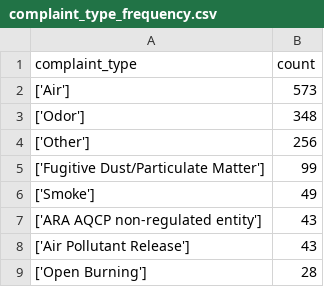
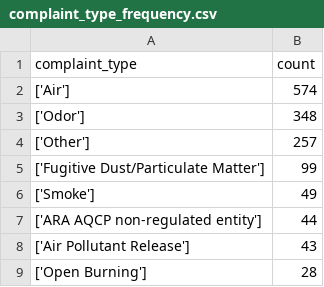
Before and after one commit to LJRollerII/live_nicar_pipeline, a CSV file: exported_data/complaint_type_frequency.csv, drawn as a sheet; only a part is shown.

```diff
--- a/exported_data/complaint_type_frequency.csv
+++ b/exported_data/complaint_type_frequency.csv
@@ -1,8 +1,8 @@
 complaint_type,count
-['Air'],573
+['Air'],574
 ['Odor'],348
-['Other'],256
+['Other'],257
 ['Fugitive Dust/Particulate Matter'],99
 ['Smoke'],49
-['ARA AQCP non-regulated entity'],43
+['ARA AQCP non-regulated entity'],44
 ['Air Pollutant Release'],43
```
Also changed, not shown: exported_data/all_complaints.csv, exported_data/invalid_counties.csv.
